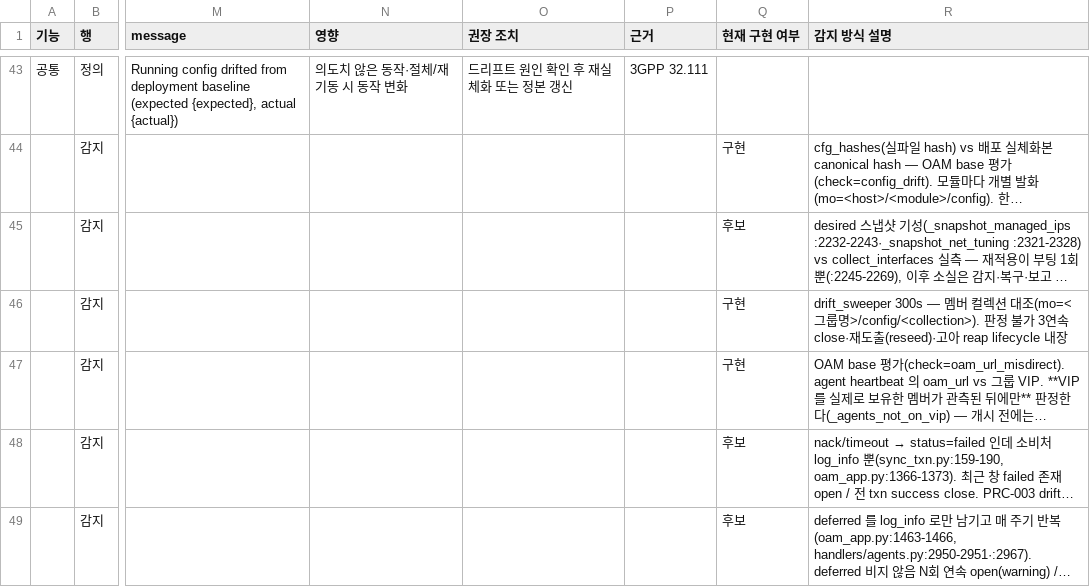
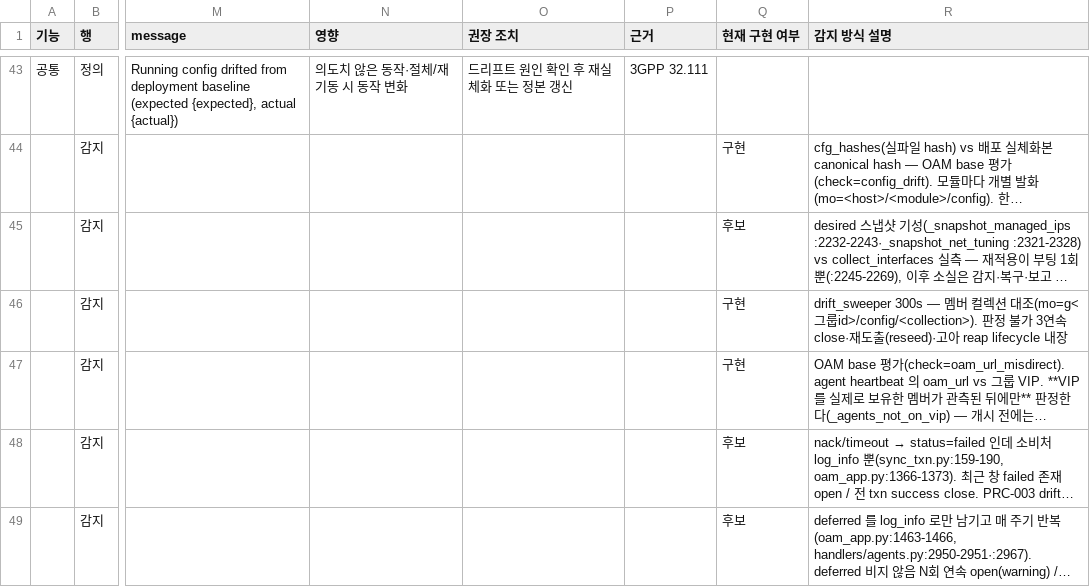
Before and after one commit to nexlin/cims, a CSV file: docs/design/alarm_catalog.csv, drawn as a sheet; only a part is shown, gaps mark what is left out; long unchanged cells end in …; the diff names each change by its address in the sheet, - before the commit and + after, or states it on an @@ line.

```diff
--- a/docs/design/alarm_catalog.csv
+++ b/docs/design/alarm_catalog.csv
-R46 (감지 방식 설명): …대조(mo=<그룹명>/config/<collection>). 판정…
+R46 (감지 방식 설명): …대조(mo=g<그룹id>/config/<collection>). 판정…
```
Also changed, not shown: 6 other files.
